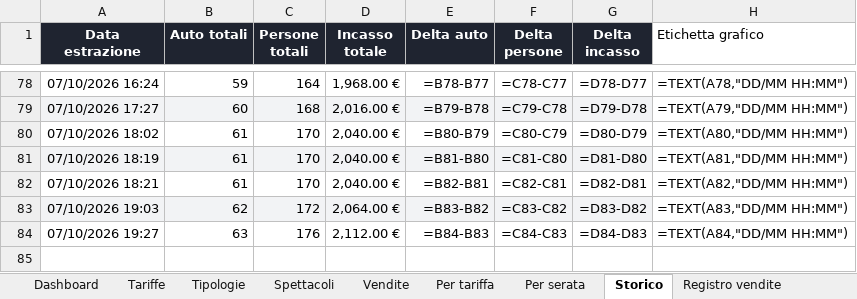
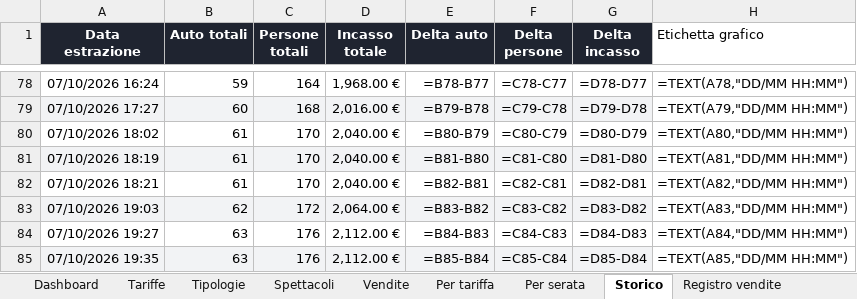
Before and after one commit to boostcreativeai-prog/HorrorDays, an Excel workbook: data/HorrorDays_Vendite.xlsx, sheet Storico, drawn as a sheet; only a part is shown, gaps mark what is left out; values as stored, in another font and other column widths than the file's, no borders; formulas without a stored value are shown as written; the diff names each change by its address in the sheet, - before the commit and + after, or states it on an @@ line.

Commit message:
Report vendite 07/10/2026 19:35

```diff
--- a/data/HorrorDays_Vendite.xlsx (sheet Storico)
+++ b/data/HorrorDays_Vendite.xlsx (sheet Storico)
+row 85: 07/10/2026 19:35 | 63 | 176 | 2,112.00 € | =B85-B84 | =C85-C84 | =D85-D84 | =TEXT(A85,"DD/MM HH:MM")
```
Also changed, not shown: sheet Dashboard, charts or pictures, site/HorrorDays_Vendite.xlsx, 4 other files.
